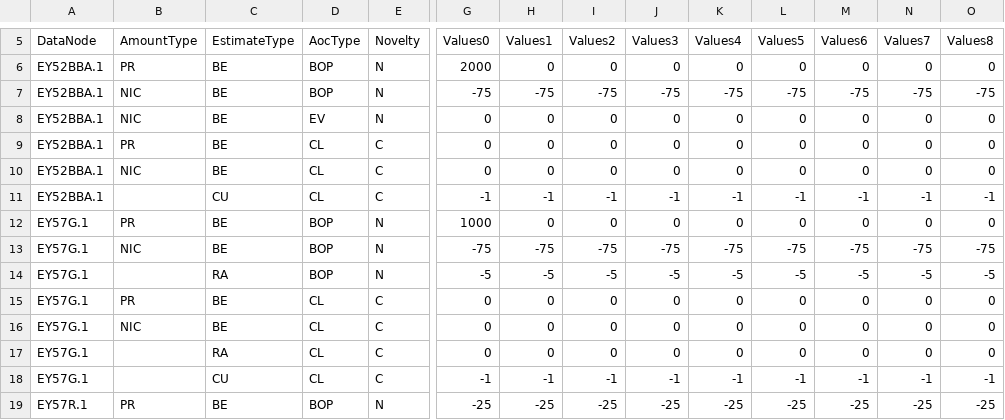
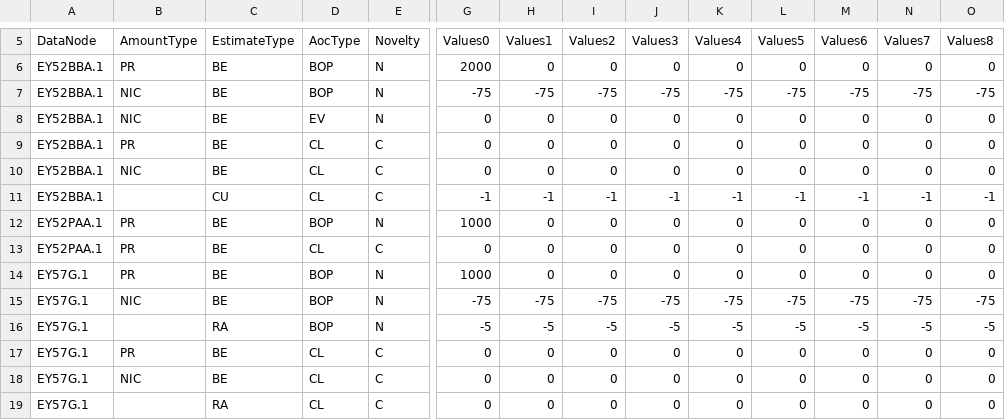
Before and after one commit to Systemorph/IFRS17CalculationEngine, a CSV file: ifrs17-template/Files/TransactionalData/NominalCashflows_FR_2020_12.csv, drawn as a sheet; only a part is shown, gaps mark what is left out; the shorter side is filled out with more unchanged rows; rows hold the shown columns only; the diff names each change by its address in the sheet, - before the commit and + after, or states it on an @@ line.

```diff
--- a/ifrs17-template/Files/TransactionalData/NominalCashflows_FR_2020_12.csv
+++ b/ifrs17-template/Files/TransactionalData/NominalCashflows_FR_2020_12.csv
+row 12: EY52PAA.1 | PR | BE | BOP | N | 1000 | 0 | 0 | 0 | 0 | 0 | 0 | 0 | 0
+row 13: EY52PAA.1 | PR | BE | CL | C | 0 | 0 | 0 | 0 | 0 | 0 | 0 | 0 | 0
```
Also changed, not shown: ifrs17-template/Files/DataNodes/DataNodeParameters_FR_2020_12.csv, ifrs17-template/Files/DataNodes/DataNodeStates_FR_2020_12.csv, 2 other files.
